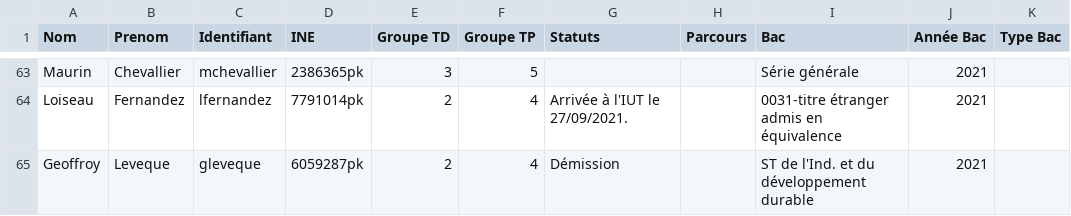
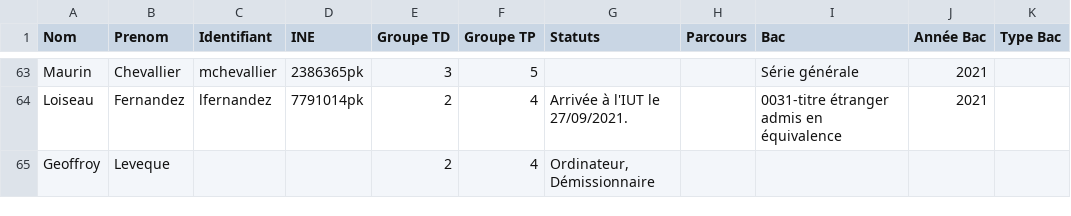
Before and after one commit to samuelhentrics/Controlo, a CSV file: src/Etudiants/Info semestre 1.csv, drawn as a sheet; only a part is shown, gaps mark what is left out; the diff names each change by its address in the sheet, - before the commit and + after, or states it on an @@ line.

```diff
--- a/src/Etudiants/Info semestre 1.csv
+++ b/src/Etudiants/Info semestre 1.csv
-C65 (Identifiant): gleveque
+C65 (Identifiant): (empty)
-D65 (INE): 6059287pk
+D65 (INE): (empty)
-G65 (Statuts): Démission
+G65 (Statuts): Ordinateur, Démissionnaire
-I65 (Bac): ST de l'Ind. et du développement durable
+I65 (Bac): (empty)
-J65 (Année Bac): 2021
+J65 (Année Bac): (empty)
```
Also changed, not shown: 9 other files.
